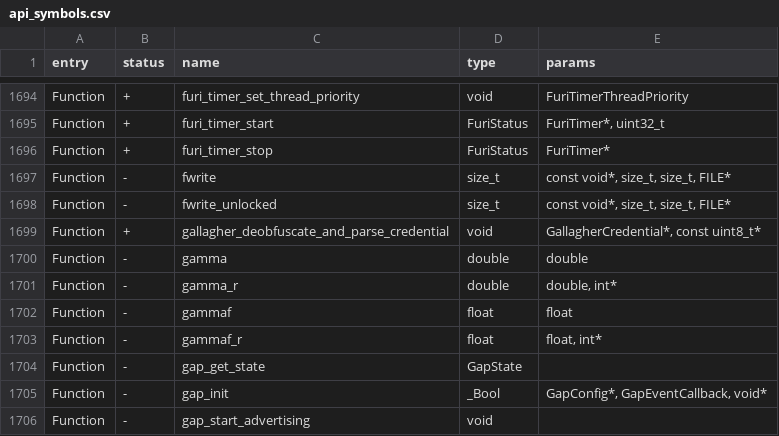
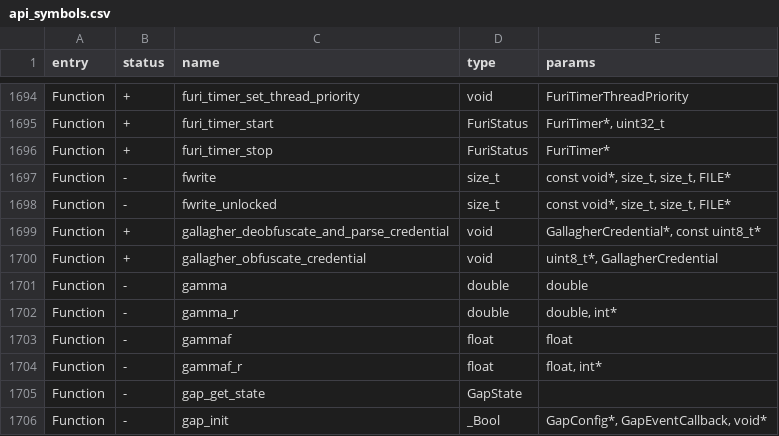
Before and after one commit to nickmooney/flipperzero-firmware, a CSV file: targets/f7/api_symbols.csv, drawn as a sheet; only a part is shown, gaps mark what is left out; the shorter side is filled out with more unchanged rows; the diff names each change by its address in the sheet, - before the commit and + after, or states it on an @@ line.

Commit message:
Initial implementation of the ability to edit Gallagher tags (scoped to modifying card number only)

```diff
--- a/targets/f7/api_symbols.csv
+++ b/targets/f7/api_symbols.csv
+row 1700: Function | + | gallagher_obfuscate_credential | void | uint8_t*, GallagherCredential
```
Also changed, not shown: 5 other files.
